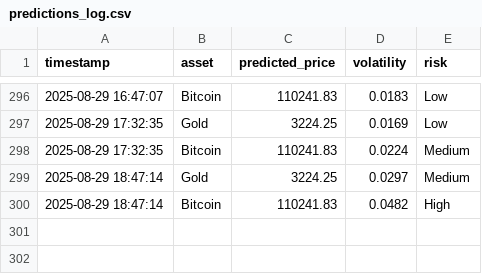
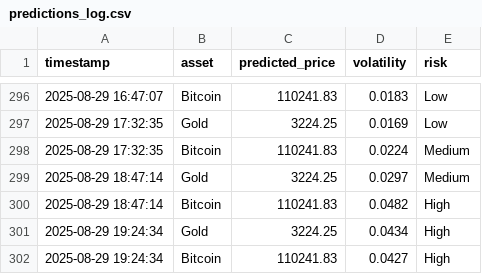
Before and after one commit to mehernsiri-cloud/gold-bitcoin-matrix, a CSV file: data/predictions_log.csv, drawn as a sheet; only a part is shown, gaps mark what is left out; the diff names each change by its address in the sheet, - before the commit and + after, or states it on an @@ line.

```diff
--- a/data/predictions_log.csv
+++ b/data/predictions_log.csv
+row 301: 2025-08-29 19:24:34 | Gold | 3224.25 | 0.0434 | High
+row 302: 2025-08-29 19:24:34 | Bitcoin | 110241.83 | 0.0427 | High
```
Also changed, not shown: data/actual_data.csv.
